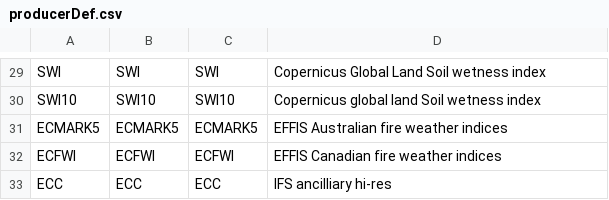
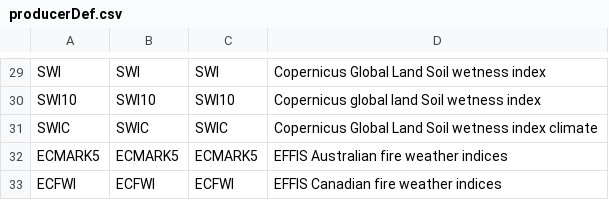
Before and after one commit to fmidev/harvesterseasons-smartmet, a CSV file: smartmet-server/config/libraries/tools-grid/producerDef.csv, drawn as a sheet; only a part is shown, gaps mark what is left out; the shorter side is filled out with more unchanged rows; the diff names each change by its address in the sheet, - before the commit and + after, or states it on an @@ line.

```diff
--- a/smartmet-server/config/libraries/tools-grid/producerDef.csv
+++ b/smartmet-server/config/libraries/tools-grid/producerDef.csv
+row 31: SWIC | SWIC | SWIC | Copernicus Global Land Soil wetness index climate
```
Also changed, not shown: smartmet-server/config/engines/grid-engine/mapping_fmi.csv, smartmet-server/config/engines/grid-engine/producers.csv, 14 other files.
